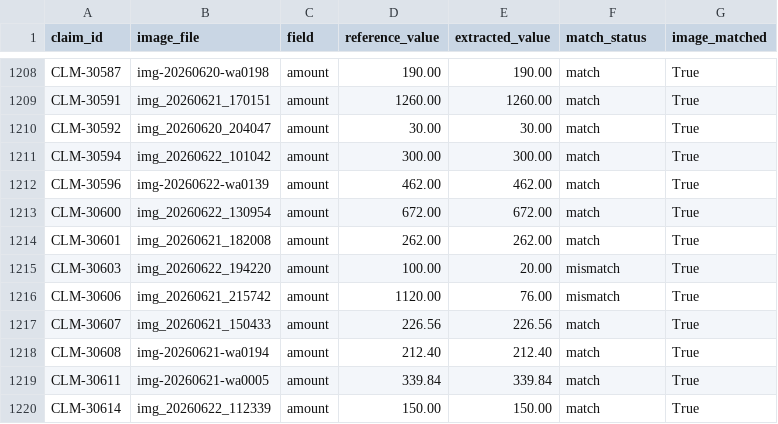
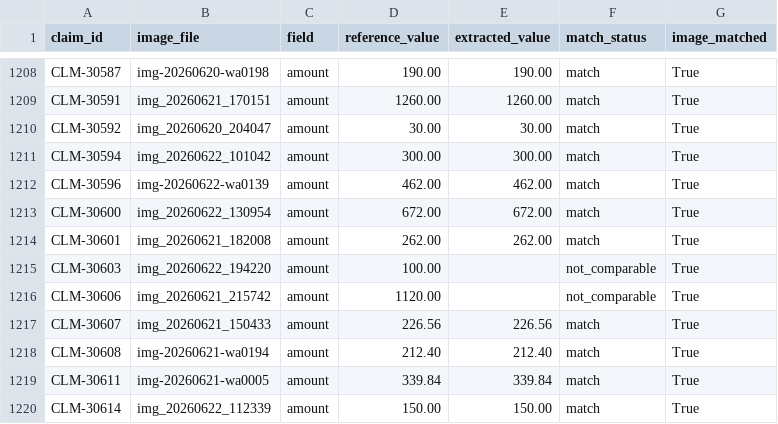
Before and after one commit to Zaiba538/tarang-expense-receipts, a CSV file: reports/field_evaluation.csv, drawn as a sheet; only a part is shown, gaps mark what is left out.

```diff
--- a/reports/field_evaluation.csv
+++ b/reports/field_evaluation.csv
@@ -1214,4 +1214,4 @@ CLM-30600,img_20260622_130954,amount,672.00,672.00,match,True
 CLM-30601,img_20260621_182008,amount,262.00,262.00,match,True
-CLM-30603,img_20260622_194220,amount,100.00,20.00,mismatch,True
-CLM-30606,img_20260621_215742,amount,1120.00,76.00,mismatch,True
+CLM-30603,img_20260622_194220,amount,100.00,,not_comparable,True
+CLM-30606,img_20260621_215742,amount,1120.00,,not_comparable,True
 CLM-30607,img_20260621_150433,amount,226.56,226.56,match,True
```
Also changed, not shown: reports/audit_exposure_ledger.csv, reports/field_evaluation_summary.csv, 3 other files.
